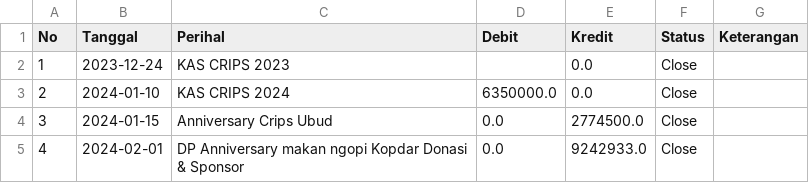
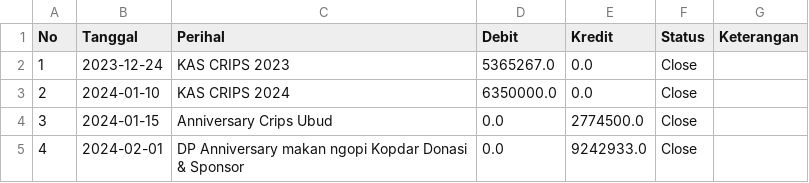
Before and after one commit to CRIPS-2Wheels/KAS-CRIPS, a CSV file: data/kas_crips.csv, drawn as a sheet; only a part is shown.

Commit message:
Update KAS via Streamlit Admin Panel

```diff
--- a/data/kas_crips.csv
+++ b/data/kas_crips.csv
@@ -1,3 +1,3 @@
 No,Tanggal,Perihal,Debit,Kredit,Status,Keterangan
-1,2023-12-24,KAS CRIPS 2023,,0.0,Close,
+1,2023-12-24,KAS CRIPS 2023,5365267.0,0.0,Close,
 2,2024-01-10,KAS CRIPS 2024,6350000.0,0.0,Close,
```
